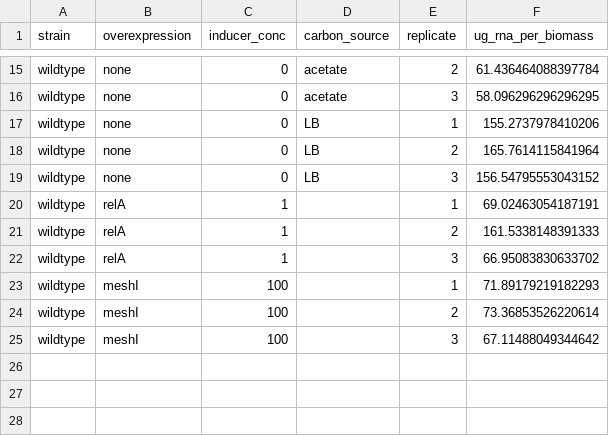
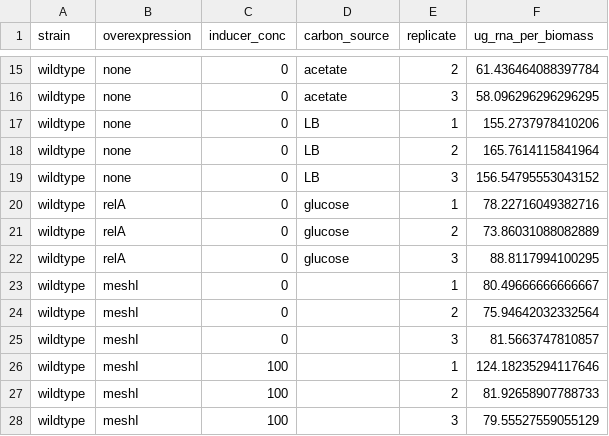
Before and after one commit to cremerlab/density_maintenance, a CSV file: data/summaries/summarized_total_rna.csv, drawn as a sheet; only a part is shown, gaps mark what is left out.

```diff
--- a/data/summaries/summarized_total_rna.csv
+++ b/data/summaries/summarized_total_rna.csv
@@ -19,7 +19,10 @@ wildtype,none,0,LB,2,165.7614115841964
 wildtype,none,0,LB,3,156.54795553043152
-wildtype,relA,1,,1,69.02463054187191
-wildtype,relA,1,,2,161.5338148391333
-wildtype,relA,1,,3,66.95083830633702
-wildtype,meshI,100,,1,71.89179219182293
-wildtype,meshI,100,,2,73.36853526220614
-wildtype,meshI,100,,3,67.11488049344642
+wildtype,relA,0,glucose,1,78.22716049382716
+wildtype,relA,0,glucose,2,73.86031088082889
+wildtype,relA,0,glucose,3,88.8117994100295
+wildtype,meshI,0,,1,80.49666666666667
+wildtype,meshI,0,,2,75.94642032332564
+wildtype,meshI,0,,3,81.5663747810857
+wildtype,meshI,100,,1,124.18235294117646
+wildtype,meshI,100,,2,81.92658907788733
+wildtype,meshI,100,,3,79.55527559055129
```
Also changed, not shown: data/summaries/summarized_growth_measurements.csv, data/summaries/summarized_size_measurements.csv, 1 other file.
